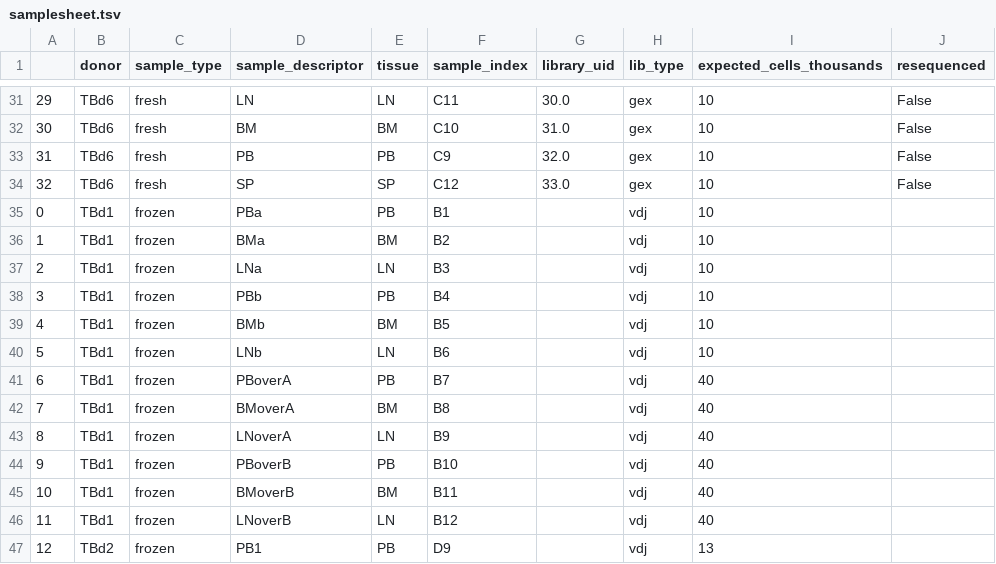
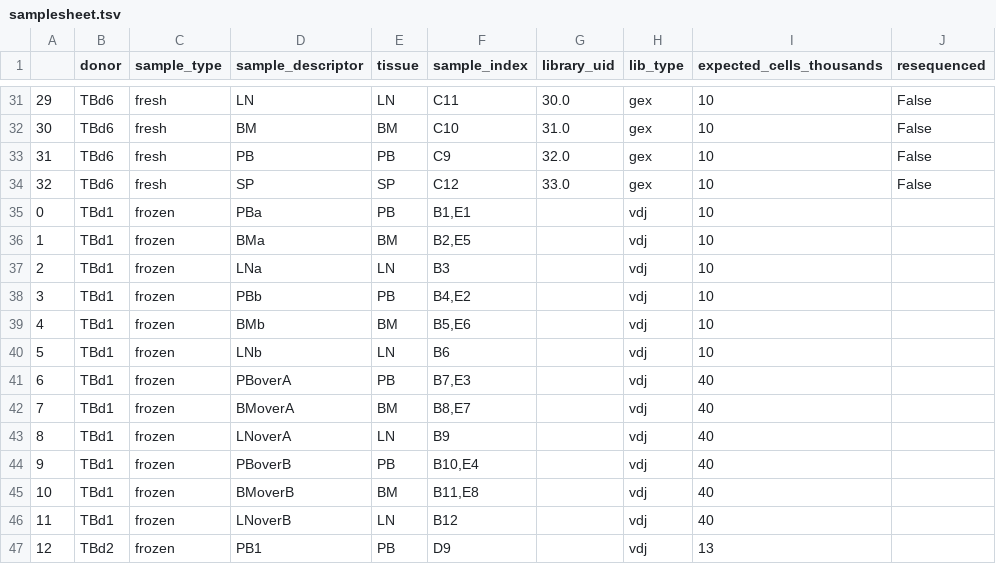
Before and after one commit to michael-swift/Bcell_memory_formation, a TSV file: snakemake_workflow/samplesheets/samplesheet.tsv, drawn as a sheet; only a part is shown, gaps mark what is left out; the diff names each change by its address in the sheet, - before the commit and + after, or states it on an @@ line.

```diff
--- a/snakemake_workflow/samplesheets/samplesheet.tsv
+++ b/snakemake_workflow/samplesheets/samplesheet.tsv
-F35 (sample_index): B1
+F35 (sample_index): B1,E1
-F36 (sample_index): B2
+F36 (sample_index): B2,E5
-F38 (sample_index): B4
+F38 (sample_index): B4,E2
-F39 (sample_index): B5
+F39 (sample_index): B5,E6
-F41 (sample_index): B7
+F41 (sample_index): B7,E3
-F42 (sample_index): B8
+F42 (sample_index): B8,E7
-F44 (sample_index): B10
+F44 (sample_index): B10,E4
-F45 (sample_index): B11
+F45 (sample_index): B11,E8
```
Also changed, not shown: snakemake_workflow/samplesheets/extended_samplesheet_vdj.tsv, 9 other files.
